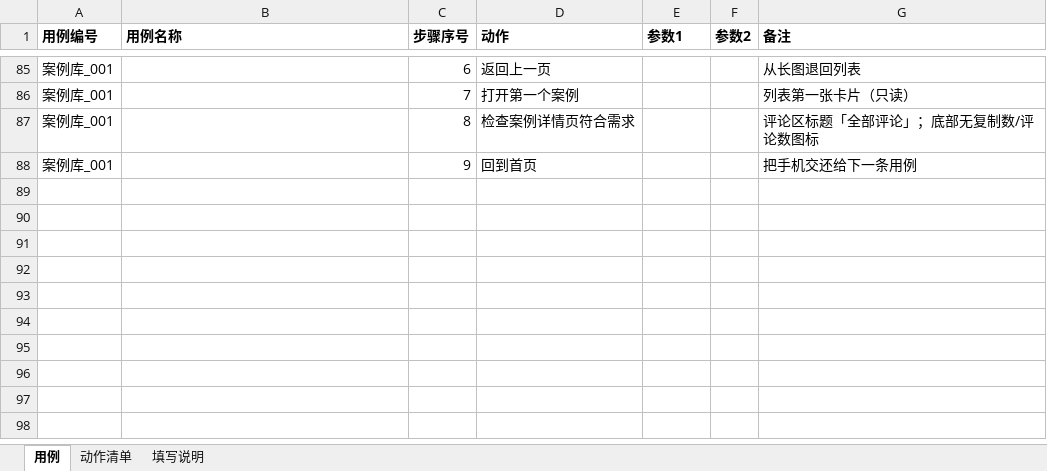
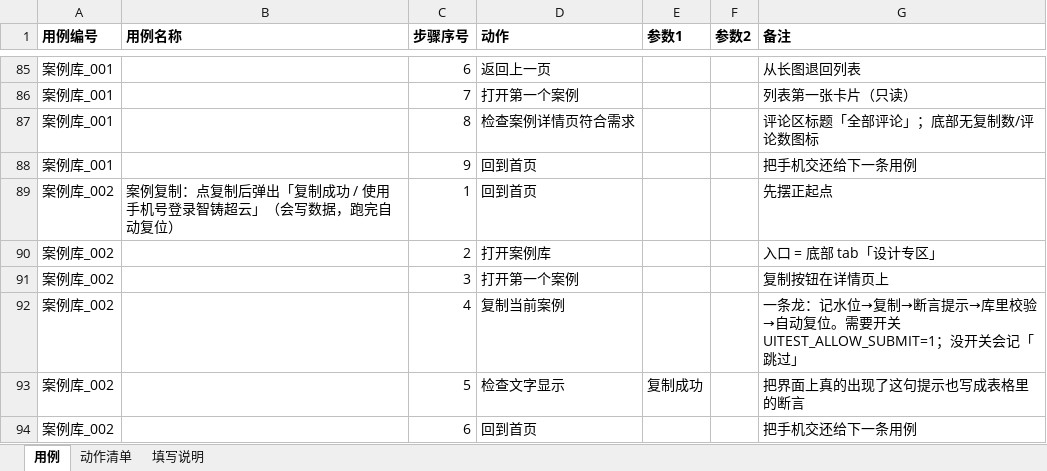
Before and after one commit to 1207328466-sys/Miniapp--gpt, an Excel workbook: cases/用例表.xlsx, sheet 用例, drawn as a sheet; only a part is shown, gaps mark what is left out; values as stored, in another font and other column widths than the file's, no borders; the diff names each change by its address in the sheet, - before the commit and + after, or states it on an @@ line.

Commit message:
feat: 把「复制案例」做成表格动作（一条龙含自动复位）+ 修「回到首页」假成功
一、表格动作「复制当前案例」（动作 42 个）
- 实现抽到 app_sub_function/suprecast_app/case_copy.js，表格动作与 .js 用例共用一份
- 一条龙：读标题 -> 记水位 -> 点复制 -> 断言提示逐字出现 -> 读库确认记录 +1 / 复制数 +1 -> 自动复位
- 开关没开时记「跳过」（新增 writeSwitchOffError，带 preconditionNotMet），不是记红；
  理由：默认全量跑里长期挂一条红的写用例，久了就没人看红了
- 表格新增模板用例 案例库_002（6 步）；真机两条路径都验过：
  开关关 -> SKIPPED（原因：会写真实数据但没打开开关）；开关开 -> PASSED（库里 +1 后自动复位）

二、修「回到首页」的假成功（坑 28）
- 现象：屏幕上停在搜索页时，这一步报成功（跨页查找在**被盖住的**首页页里找到了筛选 tab），
  紧接着点底部 tab 失败，报错却指向导航
- 修法：找到的信息流页必须**就是前台页**（feed === fg），否则点返回再来一轮
- 探针：probe_home_feed_foreground.js（停在搜索页执行回到首页，断言前台页真能读到四个筛选 tab）

三、其它
- test_case_copy.js 改为复用 case_copy.js（去掉重复实现）
- 踩坑记录坑 28；交接文档约定 18/19/20；使用手册补复制动作与模板用例

真机全量：20 passed, 4 skipped in 879s（4 条跳过均有明确原因）

```diff
--- a/cases/用例表.xlsx (sheet 用例)
+++ b/cases/用例表.xlsx (sheet 用例)
+row 89: 案例库_002 | 案例复制：点复制后弹出「复制成功 / 使用手机号登录智铸超云」（会写数据，跑完自动复位） | 1 | 回到首页 |  |  | 先摆正起点
+row 90: 案例库_002 |  | 2 | 打开案例库 |  |  | 入口 = 底部 tab「设计专区」
+row 91: 案例库_002 |  | 3 | 打开第一个案例 |  |  | 复制按钮在详情页上
+row 92: 案例库_002 |  | 4 | 复制当前案例 |  |  | 一条龙：记水位→复制→断言提示→库里校验→自动复位。需要开关 UITEST_ALLOW_SUBMIT=1；没开关会记「跳过」
+row 93: 案例库_002 |  | 5 | 检查文字显示 | 复制成功 |  | 把界面上真的出现了这句提示也写成表格里的断言
+row 94: 案例库_002 |  | 6 | 回到首页 |  |  | 把手机交还给下一条用例
```
Also changed, not shown: sheet 动作清单, 8 other files.
